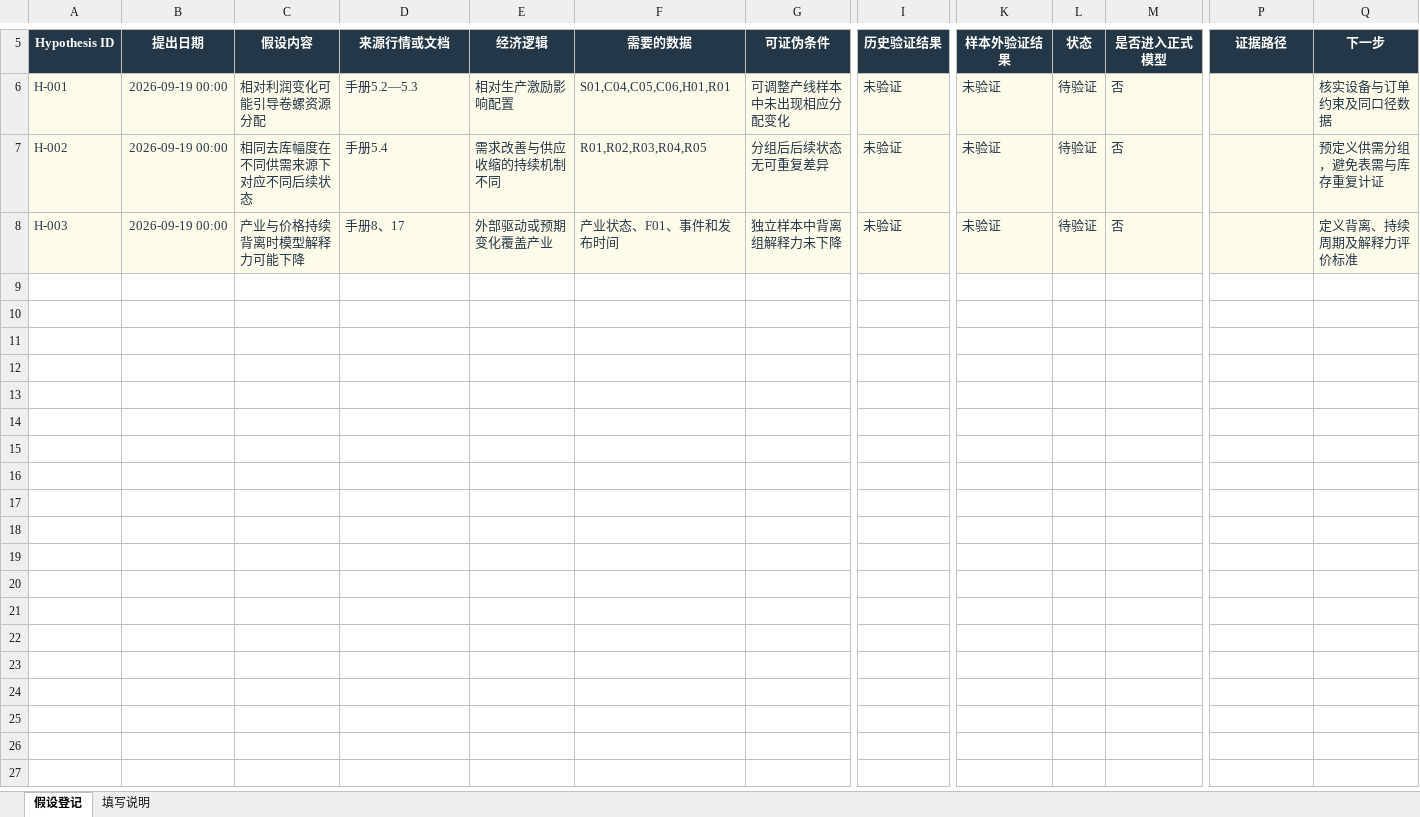
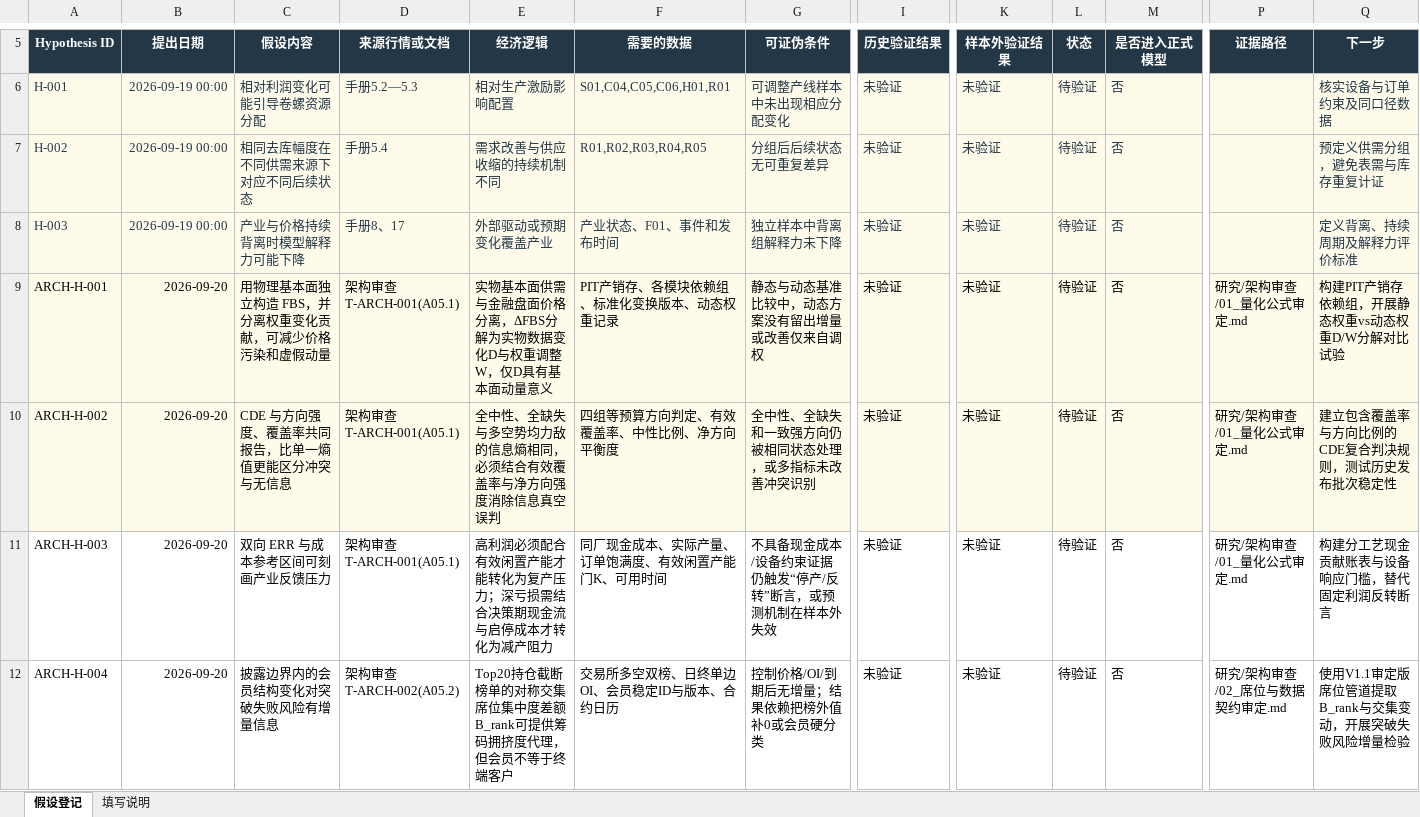
Before and after one commit to dipui9707/steel-fundamental-quant-model, an Excel workbook: outputs/阶段A_框架初版/A09_研究假设库.xlsx, sheet 假设登记, drawn as a sheet; only a part is shown, gaps mark what is left out; values as stored, in another font and other column widths than the file's, no borders; table styles not drawn; rows hold the shown columns only; the diff covers the shown part only; the diff names each change by its address in the sheet, - before the commit and + after, or states it on an @@ line.

Commit message:
feat(review-improvements): 全面落实外部协作审查问题与建议
- 假设库闭环(T-LOCAL-003)：将 ARCH-H-001~013 共13项假设全量导入 A09_研究假设库.xlsx，Table Register4 拓展至 A5:Q21
- 席位字典合规：broker_classification.json 注入 HYPOTHESIS_ONLY 证据等级与上期所规则免责说明
- 数据契约与PIT示范：规范数据 README，新增 数据/原始/PIT数据录入规范与示例.csv
- 系统手册与说明同步：对齐实施手册与 README，消除 CS/TNB 重复，分离实物变化与调权动量
- 同步交接状态与变更日志

```diff
--- a/outputs/阶段A_框架初版/A09_研究假设库.xlsx (sheet 假设登记)
+++ b/outputs/阶段A_框架初版/A09_研究假设库.xlsx (sheet 假设登记)
+row 9: ARCH-H-001 | 2026-09-20 | 用物理基本面独立构造 FBS，并分离权重变化贡献，可减少价格污染和虚假动量 | 架构审查T-ARCH-001(A05.1) | 实物基本面供需与金融盘面价格分离，ΔFBS分解为实物数据变化D与权重调整W，仅D具有基本面动量意义 | PIT产销存、各模块依赖组、标准化变换版本、动态权重记录 | 静态与动态基准比较中，动态方案没有留出增量或改善仅来自调权 | 未验证 | 未验证 | 待验证 | 否 | 研究/架构审查/01_量化公式审定.md | 构建PIT产销存依赖组，开展静态权重vs动态权重D/W分解对比试验
+row 10: ARCH-H-002 | 2026-09-20 | CDE 与方向强度、覆盖率共同报告，比单一熵值更能区分冲突与无信息 | 架构审查T-ARCH-001(A05.1) | 全中性、全缺失与多空势均力敌的信息熵相同，必须结合有效覆盖率与净方向强度消除信息真空误判 | 四组等预算方向判定、有效覆盖率、中性比例、净方向平衡度 | 全中性、全缺失和一致强方向仍被相同状态处理，或多指标未改善冲突识别 | 未验证 | 未验证 | 待验证 | 否 | 研究/架构审查/01_量化公式审定.md | 建立包含覆盖率与方向比例的CDE复合判决规则，测试历史发布批次稳定性
+row 11: ARCH-H-003 | 2026-09-20 | 双向 ERR 与成本参考区间可刻画产业反馈压力 | 架构审查T-ARCH-001(A05.1) | 高利润必须配合有效闲置产能才能转化为复产压力；深亏损需结合决策期现金流与启停成本才转化为减产阻力 | 同厂现金成本、实际产量、订单饱满度、有效闲置产能门K、可用时间 | 不具备现金成本/设备约束证据仍触发“停产/反转”断言，或预测机制在样本外失效 | 未验证 | 未验证 | 待验证 | 否 | 研究/架构审查/01_量化公式审定.md | 构建分工艺现金贡献账表与设备响应门槛，替代固定利润反转断言
+row 12: ARCH-H-004 | 2026-09-20 | 披露边界内的会员结构变化对突破失败风险有增量信息 | 架构审查T-ARCH-002(A05.2) | Top20持仓截断榜单的对称交集席位集中度差额B_rank可提供筹码拥挤度代理，但会员不等于终端客户 | 交易所多空双榜、日终单边OI、会员稳定ID与版本、合约日历 | 控制价格/OI/到期后无增量；结果依赖把榜外值补0或会员硬分类 | 未验证 | 未验证 | 待验证 | 否 | 研究/架构审查/02_席位与数据契约审定.md | 使用V1.1审定版席位管道提取B_rank与交集变动，开展突破失败风险增量检验
```
Also changed, not shown: 9 added rows and 1 edited cell elsewhere in this sheet, 11 other files.
